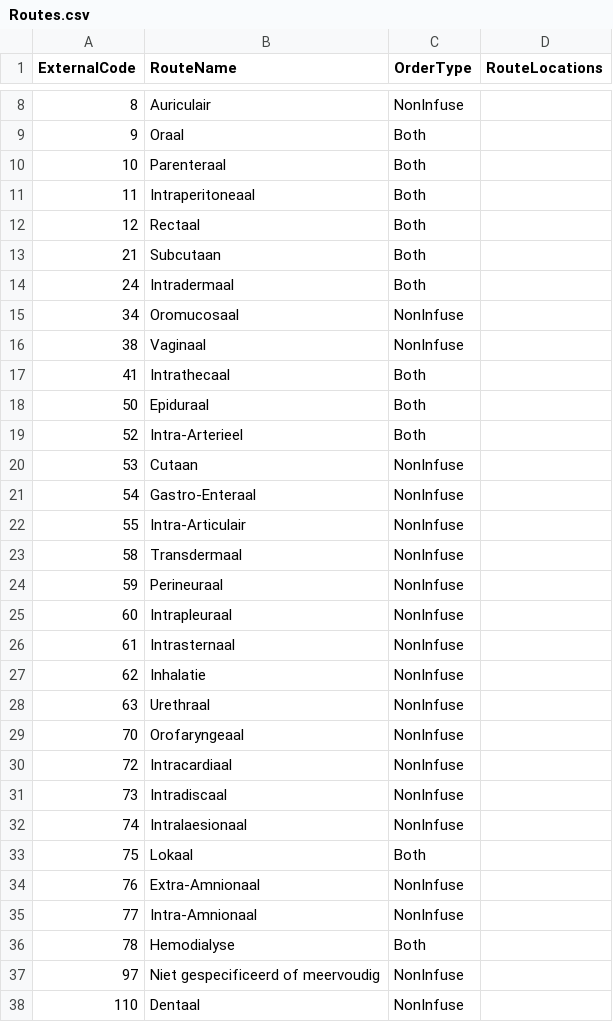
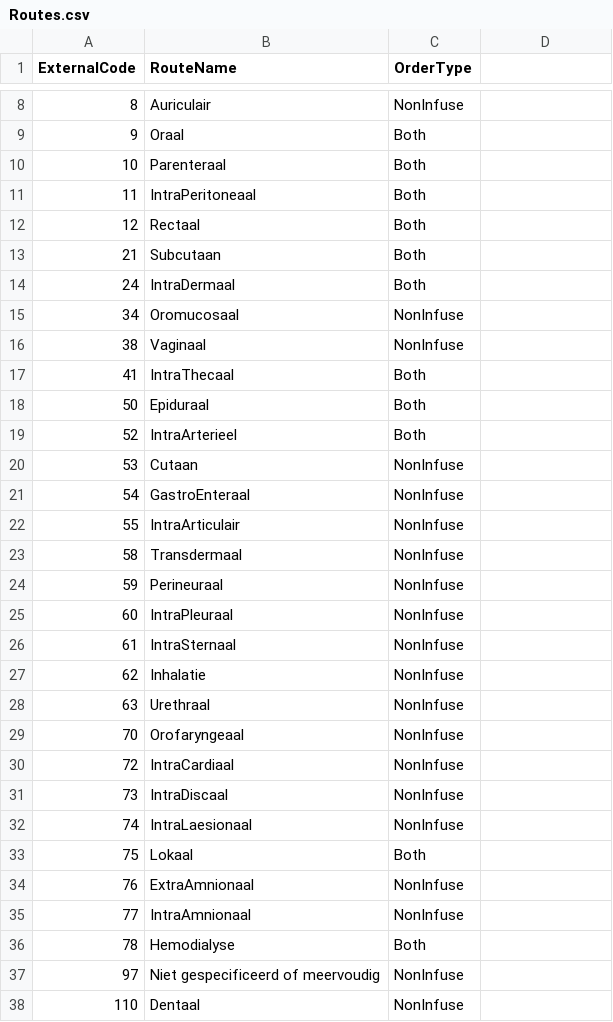
Before and after one commit to informedica/Informedica.GenPres.Lib, a CSV file: data/output/Routes.csv, drawn as a sheet; only a part is shown, gaps mark what is left out; the diff covers the shown part only.

```diff
--- a/data/output/Routes.csv
+++ b/data/output/Routes.csv
@@ -1 +1 @@
-ExternalCode	RouteName	OrderType	RouteLocations
+ExternalCode	RouteName	OrderType
@@ -11 +11 @@ ExternalCode	RouteName	OrderType	RouteLocations
-11	Intraperitoneaal	Both	
+11	IntraPeritoneaal	Both
@@ -14 +14 @@ ExternalCode	RouteName	OrderType	RouteLocations
-24	Intradermaal	Both	
+24	IntraDermaal	Both
@@ -17 +17 @@ ExternalCode	RouteName	OrderType	RouteLocations
-41	Intrathecaal	Both	
+41	IntraThecaal	Both
@@ -19 +19 @@ ExternalCode	RouteName	OrderType	RouteLocations
-52	Intra-Arterieel	Both	
+52	IntraArterieel	Both
@@ -21,2 +21,2 @@ ExternalCode	RouteName	OrderType	RouteLocations
-54	Gastro-Enteraal	NonInfuse	
-55	Intra-Articulair	NonInfuse	
+54	GastroEnteraal	NonInfuse
+55	IntraArticulair	NonInfuse
@@ -25,2 +25,2 @@ ExternalCode	RouteName	OrderType	RouteLocations
-60	Intrapleuraal	NonInfuse	
-61	Intrasternaal	NonInfuse	
+60	IntraPleuraal	NonInfuse
+61	IntraSternaal	NonInfuse
@@ -30,3 +30,3 @@ ExternalCode	RouteName	OrderType	RouteLocations
-72	Intracardiaal	NonInfuse	
-73	Intradiscaal	NonInfuse	
-74	Intralaesionaal	NonInfuse	
+72	IntraCardiaal	NonInfuse
+73	IntraDiscaal	NonInfuse
+74	IntraLaesionaal	NonInfuse
@@ -34,2 +34,2 @@ ExternalCode	RouteName	OrderType	RouteLocations
-76	Extra-Amnionaal	NonInfuse	
-77	Intra-Amnionaal	NonInfuse	
+76	ExtraAmnionaal	NonInfuse
+77	IntraAmnionaal	NonInfuse
```
Also changed, not shown: 19 edited cells elsewhere in this file, data/output/DoseForms.csv, 16 other files.
